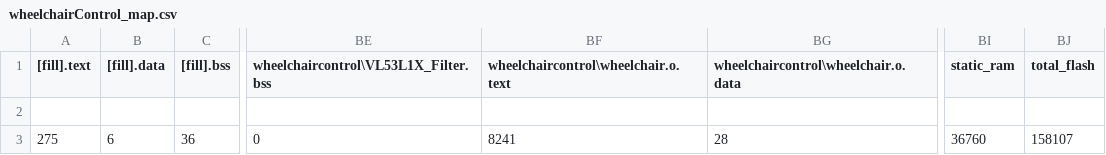
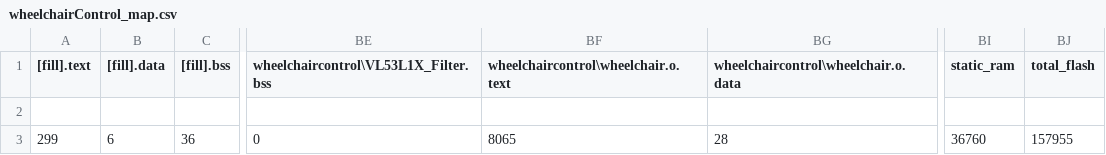
Before and after one commit to SmartWheelchair/wheelchairControl, a CSV file: BUILD/NUCLEO_F767ZI/GCC_ARM-DEBUG/wheelchairControl_map.csv, drawn as a sheet; only a part is shown, gaps mark what is left out; the diff names each change by its address in the sheet, - before the commit and + after, or states it on an @@ line.

```diff
--- a/BUILD/NUCLEO_F767ZI/GCC_ARM-DEBUG/wheelchairControl_map.csv
+++ b/BUILD/NUCLEO_F767ZI/GCC_ARM-DEBUG/wheelchairControl_map.csv
-A3 ([fill].text): 275
+A3 ([fill].text): 299
-BF3: 8241
+BF3: 8065
-BJ3 (total_flash): 158107
+BJ3 (total_flash): 157955
```
Also changed, not shown: 7 other files.
